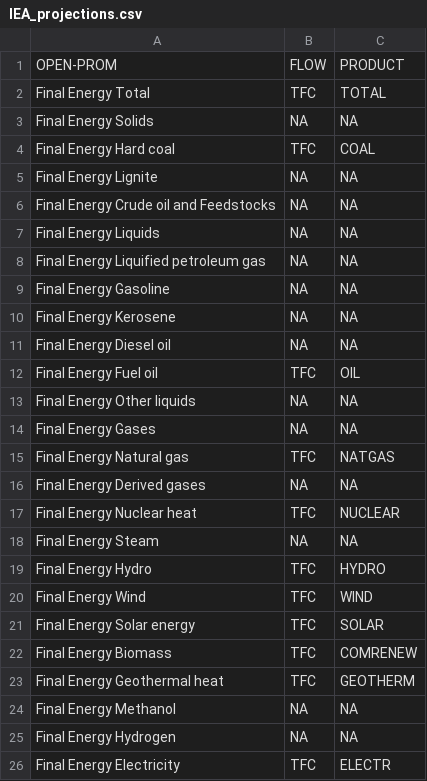
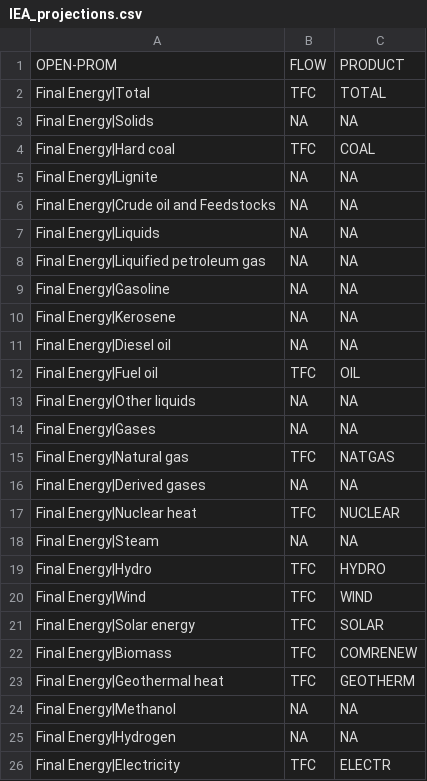
Before and after one commit to e3modelling/mrprom, a CSV file: inst/extdata/sectoral/IEA_projections.csv, drawn as a sheet.

```diff
--- a/inst/extdata/sectoral/IEA_projections.csv
+++ b/inst/extdata/sectoral/IEA_projections.csv
@@ -1,26 +1,26 @@
 OPEN-PROM,FLOW,PRODUCT
-Final Energy Total,TFC,TOTAL
-Final Energy Solids,NA,NA
-Final Energy Hard coal,TFC,COAL
-Final Energy Lignite,NA,NA
-Final Energy Crude oil and Feedstocks,NA,NA
-Final Energy Liquids,NA,NA
-Final Energy Liquified petroleum gas,NA,NA
-Final Energy Gasoline,NA,NA
-Final Energy Kerosene,NA,NA
-Final Energy Diesel oil,NA,NA
-Final Energy Fuel oil,TFC,OIL
-Final Energy Other liquids,NA,NA
-Final Energy Gases,NA,NA
-Final Energy Natural gas,TFC,NATGAS
-Final Energy Derived gases,NA,NA
-Final Energy Nuclear heat,TFC,NUCLEAR
-Final Energy Steam,NA,NA
-Final Energy Hydro,TFC,HYDRO
-Final Energy Wind,TFC,WIND
-Final Energy Solar energy,TFC,SOLAR
-Final Energy Biomass,TFC,COMRENEW
-Final Energy Geothermal heat,TFC,GEOTHERM
-Final Energy Methanol,NA,NA
-Final Energy Hydrogen,NA,NA
-Final Energy Electricity,TFC,ELECTR
+Final Energy|Total,TFC,TOTAL
+Final Energy|Solids,NA,NA
+Final Energy|Hard coal,TFC,COAL
+Final Energy|Lignite,NA,NA
+Final Energy|Crude oil and Feedstocks,NA,NA
+Final Energy|Liquids,NA,NA
+Final Energy|Liquified petroleum gas,NA,NA
+Final Energy|Gasoline,NA,NA
+Final Energy|Kerosene,NA,NA
+Final Energy|Diesel oil,NA,NA
+Final Energy|Fuel oil,TFC,OIL
+Final Energy|Other liquids,NA,NA
+Final Energy|Gases,NA,NA
+Final Energy|Natural gas,TFC,NATGAS
+Final Energy|Derived gases,NA,NA
+Final Energy|Nuclear heat,TFC,NUCLEAR
+Final Energy|Steam,NA,NA
+Final Energy|Hydro,TFC,HYDRO
+Final Energy|Wind,TFC,WIND
+Final Energy|Solar energy,TFC,SOLAR
+Final Energy|Biomass,TFC,COMRENEW
+Final Energy|Geothermal heat,TFC,GEOTHERM
+Final Energy|Methanol,NA,NA
+Final Energy|Hydrogen,NA,NA
+Final Energy|Electricity,TFC,ELECTR
```
Also changed, not shown: inst/extdata/sectoral/Navigate-by-fuel.csv, inst/extdata/sectoral/enerdata-by-fuel.csv, 2 other files.
